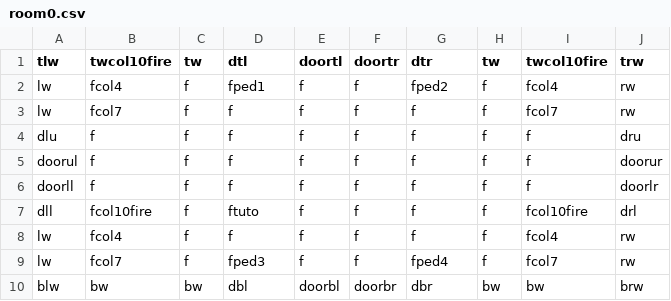
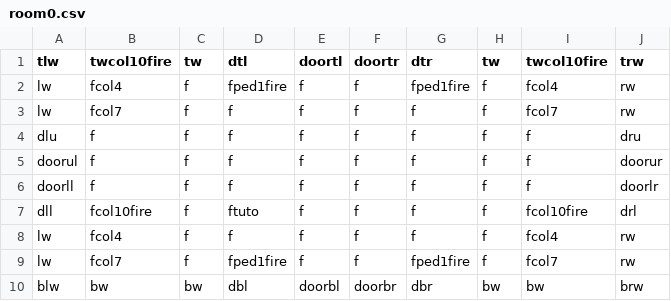
Before and after one commit to DylanSponder/Dungeon-Crawler, a CSV file: assets/Rooms/room0.csv, drawn as a sheet.

Commit message:
Fires on Pedestals hit with Arrows will go out, with Smoke animations.
WIP:
- Create SkullPiles when multiple Skulls intersect.
- Respawn enemies in the room they began in if they leave their starting room. Add spawner tile.
- Abort level generation when a room collision is detected.
- Cleanup.
BUGS:
- Door crash.
- Bone collisions.
- Column bases need a box detection body to catch clippable arrows.
- Column Tops override Top Walls.
- Text pop-in with Shopkeeper.

```diff
--- a/assets/Rooms/room0.csv
+++ b/assets/Rooms/room0.csv
@@ -1,3 +1,3 @@
 tlw,twcol10fire,tw,dtl,doortl,doortr,dtr,tw,twcol10fire,trw
-lw,fcol4,f,fped1,f,f,fped2,f,fcol4,rw
+lw,fcol4,f,fped1fire,f,f,fped1fire,f,fcol4,rw
 lw,fcol7,f,f,f,f,f,f,fcol7,rw
@@ -8,3 +8,3 @@ dll,fcol10fire,f,ftuto,f,f,f,f,fcol10fire,drl
 lw,fcol4,f,f,f,f,f,f,fcol4,rw
-lw,fcol7,f,fped3,f,f,fped4,f,fcol7,rw
+lw,fcol7,f,fped1fire,f,f,fped1fire,f,fcol7,rw
 blw,bw,bw,dbl,doorbl,doorbr,dbr,bw,bw,brw
```
Also changed, not shown: 13 other files.
